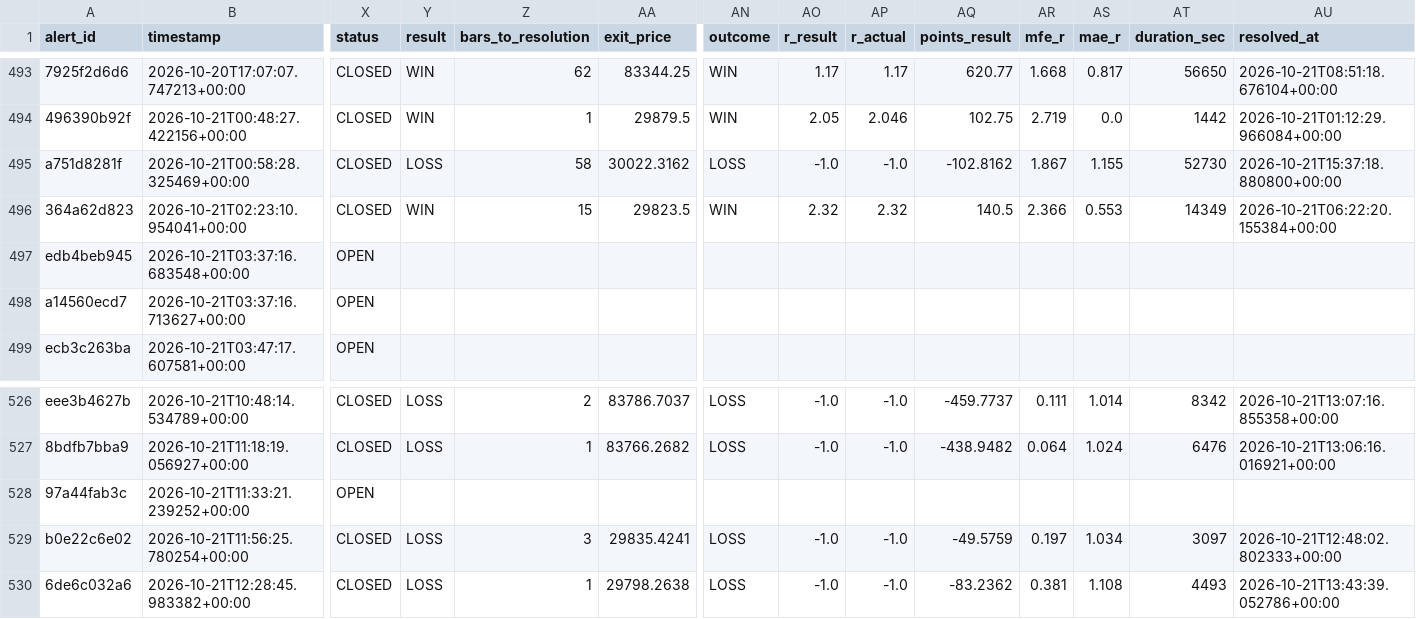
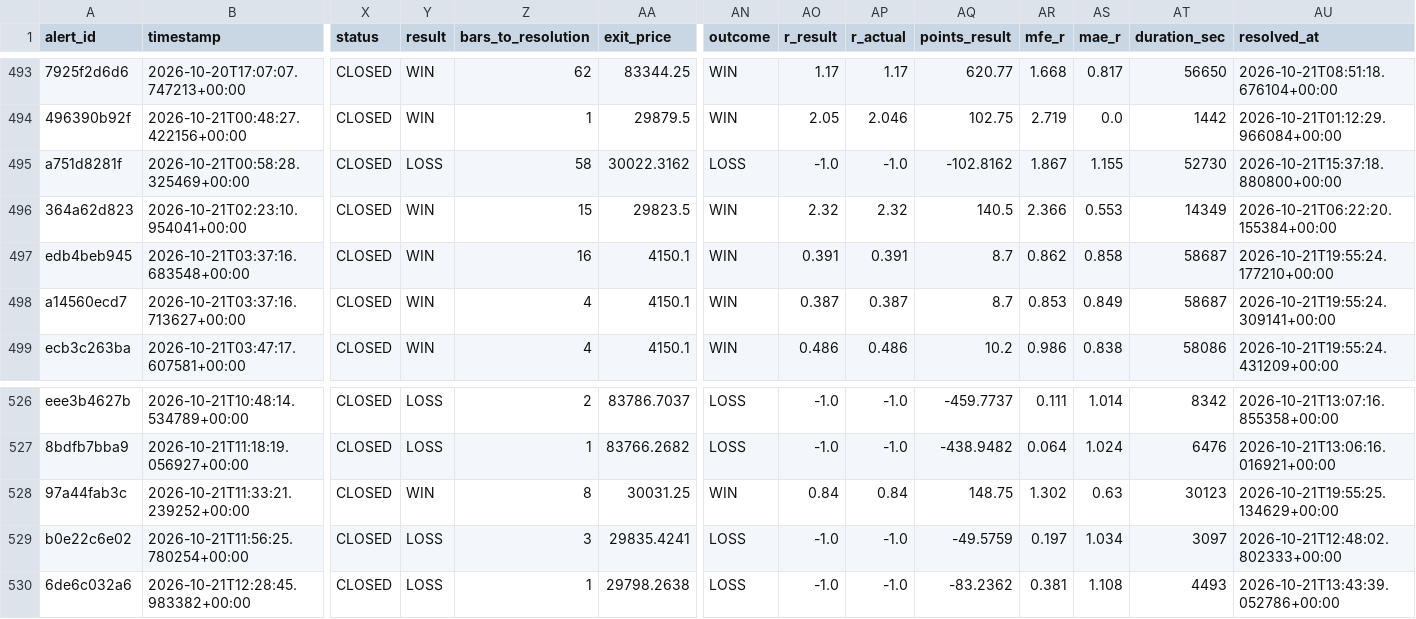
Before and after one commit to kdubsk1/bot, a CSV file: outcomes.csv, drawn as a sheet; only a part is shown, gaps mark what is left out; the diff covers the shown part only; the diff names each change by its address in the sheet, - before the commit and + after, or states it on an @@ line.

Commit message:
Ledger: 2026-10-21 20:01 UTC

```diff
--- a/outcomes.csv
+++ b/outcomes.csv
-X497:X499 (status): OPEN
+X497:X499 (status): CLOSED
-Y497:Y499 (result): (empty)
+Y497:Y499 (result): WIN
-Z497 (bars_to_resolution): (empty)
+Z497 (bars_to_resolution): 16
-AA497:AA499 (exit_price): (empty)
+AA497:AA499 (exit_price): 4150.1
-AN497:AN499 (outcome): (empty)
+AN497:AN499 (outcome): WIN
-AO497 (r_result): (empty)
+AO497 (r_result): 0.391
-AP497 (r_actual): (empty)
+AP497 (r_actual): 0.391
-AQ497:AQ498 (points_result): (empty)
+AQ497:AQ498 (points_result): 8.7
-AR497 (mfe_r): (empty)
+AR497 (mfe_r): 0.862
-AS497 (mae_r): (empty)
+AS497 (mae_r): 0.858
-AT497:AT498 (duration_sec): (empty)
+AT497:AT498 (duration_sec): 58687
-AU497 (resolved_at): (empty)
+AU497 (resolved_at): 2026-10-21T19:55:24.177210+00:00
-Z498:Z499 (bars_to_resolution): (empty)
+Z498:Z499 (bars_to_resolution): 4
-AO498 (r_result): (empty)
+AO498 (r_result): 0.387
-AP498 (r_actual): (empty)
+AP498 (r_actual): 0.387
-AR498 (mfe_r): (empty)
+AR498 (mfe_r): 0.853
-AS498 (mae_r): (empty)
+AS498 (mae_r): 0.849
-AU498 (resolved_at): (empty)
+AU498 (resolved_at): 2026-10-21T19:55:24.309141+00:00
-AO499 (r_result): (empty)
+AO499 (r_result): 0.486
-AP499 (r_actual): (empty)
+AP499 (r_actual): 0.486
-AQ499 (points_result): (empty)
+AQ499 (points_result): 10.2
-AR499 (mfe_r): (empty)
+AR499 (mfe_r): 0.986
-AS499 (mae_r): (empty)
+AS499 (mae_r): 0.838
-AT499 (duration_sec): (empty)
+AT499 (duration_sec): 58086
-AU499 (resolved_at): (empty)
+AU499 (resolved_at): 2026-10-21T19:55:24.431209+00:00
-X528 (status): OPEN
+X528 (status): CLOSED
-Y528 (result): (empty)
+Y528 (result): WIN
-Z528 (bars_to_resolution): (empty)
+Z528 (bars_to_resolution): 8
-AA528 (exit_price): (empty)
+AA528 (exit_price): 30031.25
-AN528 (outcome): (empty)
+AN528 (outcome): WIN
-AO528 (r_result): (empty)
+AO528 (r_result): 0.84
-AP528 (r_actual): (empty)
+AP528 (r_actual): 0.84
-AQ528 (points_result): (empty)
+AQ528 (points_result): 148.75
-AR528 (mfe_r): (empty)
+AR528 (mfe_r): 1.302
-AS528 (mae_r): (empty)
+AS528 (mae_r): 0.63
-AT528 (duration_sec): (empty)
+AT528 (duration_sec): 30123
-AU528 (resolved_at): (empty)
+AU528 (resolved_at): 2026-10-21T19:55:25.134629+00:00
```
Also changed, not shown: 132 edited cells elsewhere in this file.
